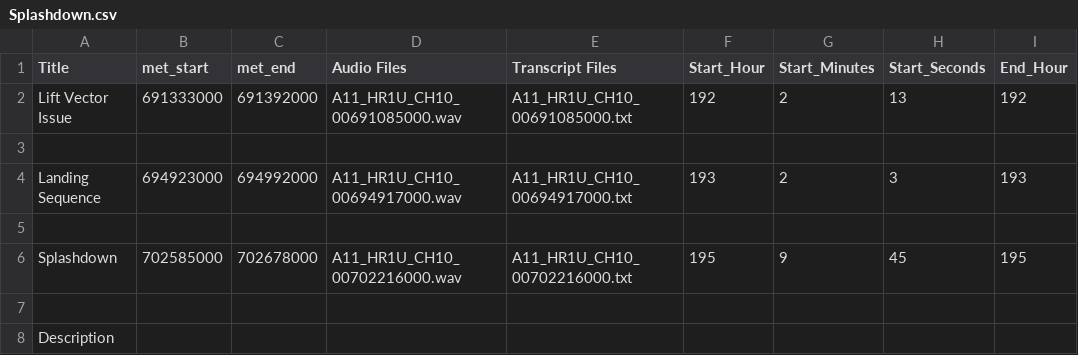
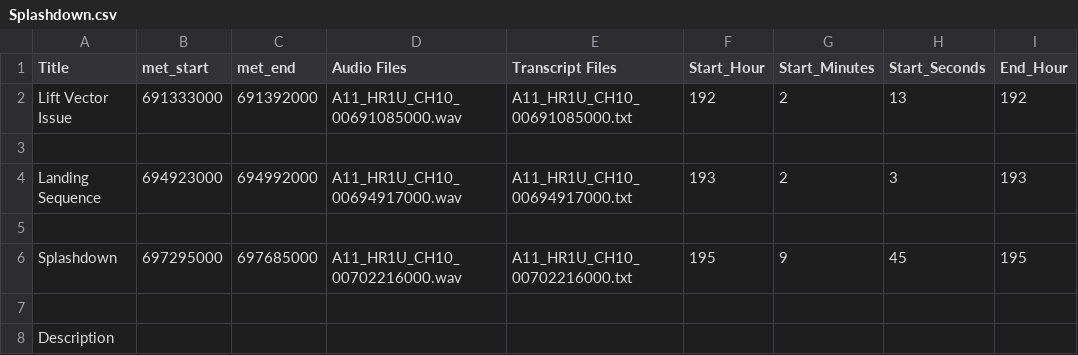
Before and after one commit to UTD-CRSS/exploreapollo-import-audio, a CSV file: src/examples/Splashdown.csv, drawn as a sheet; only a part is shown; the diff names each change by its address in the sheet, - before the commit and + after, or states it on an @@ line.

Commit message:
finished functionality -- verify transcript/audio exists in (met_start, met_end) pair for each moment && no duplicate names for moments/stories.

```diff
--- a/src/examples/Splashdown.csv
+++ b/src/examples/Splashdown.csv
-B6 (met_start): 702585000
+B6 (met_start): 697295000
-C6 (met_end): 702678000
+C6 (met_end): 697685000
```
Also changed, not shown: 2 other files.
